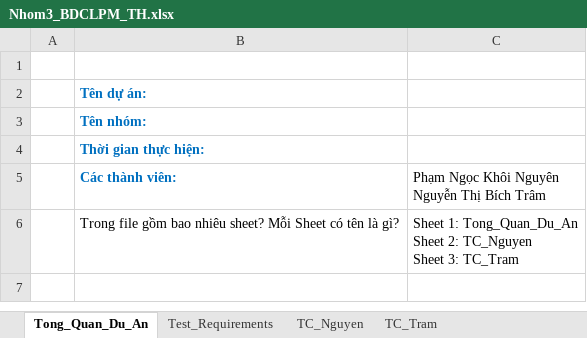
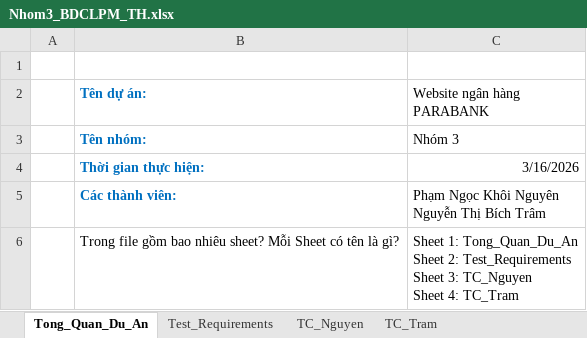
Before and after one commit to pn-knguyen/BDCLPM_DoAnCuoiKy_TH, an Excel workbook: Nhom3_BDCLPM_TH.xlsx, sheet Tong_Quan_Du_An, drawn as a sheet; values as stored, in another font and other column widths than the file's, no borders; ↵ is a line break in a cell; the diff names each change by its address in the sheet, - before the commit and + after, or states it on an @@ line.

Commit message:
update file test

```diff
--- a/Nhom3_BDCLPM_TH.xlsx (sheet Tong_Quan_Du_An)
+++ b/Nhom3_BDCLPM_TH.xlsx (sheet Tong_Quan_Du_An)
-C2: (empty)
+C2: Website ngân hàng PARABANK
-C3 (Website ngân hàng PARABANK): (empty)
+C3 (Website ngân hàng PARABANK): Nhóm 3
-C4 (Website ngân hàng PARABANK): (empty)
+C4 (Website ngân hàng PARABANK): 3/16/2026
-C6 (Website ngân hàng PARABANK): …Sheet 2: TC_Nguyen ↵ Sheet 3: TC_Tram
+C6 (Website ngân hàng PARABANK): …Sheet 2: Test_Requirements ↵ Sheet 3: TC_Nguyen ↵ Sheet 4: TC_Tram
```
Also changed, not shown: sheet TC_Nguyen, sheet Test_Requirements, 4 other files.
